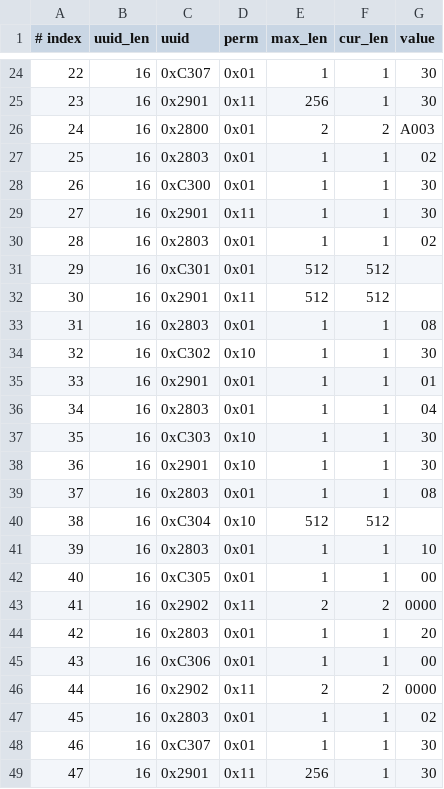
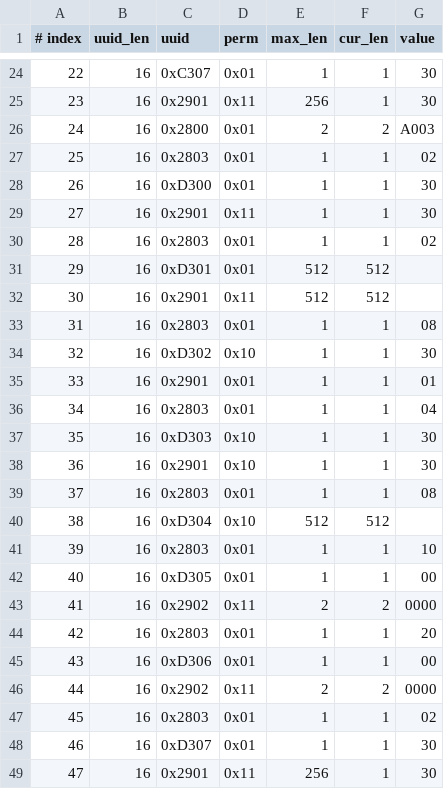
Before and after one commit to NortheastCook/esp-at, a CSV file: components/customized_partitions/raw_data/ble_data/gatts_data.csv, drawn as a sheet; only a part is shown, gaps mark what is left out.

Commit message:
A003的特征值都改为D

```diff
--- a/components/customized_partitions/raw_data/ble_data/gatts_data.csv
+++ b/components/customized_partitions/raw_data/ble_data/gatts_data.csv
@@ -27,23 +27,23 @@
 25,16,0x2803,0x01,1,1,02
-26,16,0xC300,0x01,1,1,30
+26,16,0xD300,0x01,1,1,30
 27,16,0x2901,0x11,1,1,30
 28,16,0x2803,0x01,1,1,02
-29,16,0xC301,0x01,512,512,
+29,16,0xD301,0x01,512,512,
 30,16,0x2901,0x11,512,512,
 31,16,0x2803,0x01,1,1,08
-32,16,0xC302,0x10,1,1,30
+32,16,0xD302,0x10,1,1,30
 33,16,0x2901,0x01,1,1,01
 34,16,0x2803,0x01,1,1,04
-35,16,0xC303,0x10,1,1,30
+35,16,0xD303,0x10,1,1,30
 36,16,0x2901,0x10,1,1,30
 37,16,0x2803,0x01,1,1,08
-38,16,0xC304,0x10,512,512,
+38,16,0xD304,0x10,512,512,
 39,16,0x2803,0x01,1,1,10
-40,16,0xC305,0x01,1,1,00
+40,16,0xD305,0x01,1,1,00
 41,16,0x2902,0x11,2,2,0000
 42,16,0x2803,0x01,1,1,20
-43,16,0xC306,0x01,1,1,00
+43,16,0xD306,0x01,1,1,00
 44,16,0x2902,0x11,2,2,0000
 45,16,0x2803,0x01,1,1,02
-46,16,0xC307,0x01,1,1,30
+46,16,0xD307,0x01,1,1,30
 47,16,0x2901,0x11,256,1,30
```
